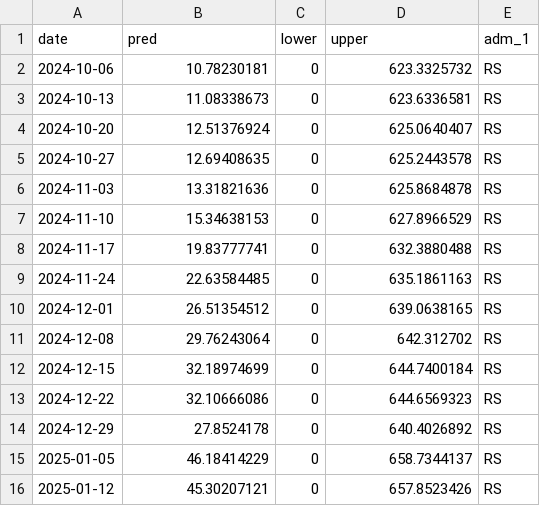
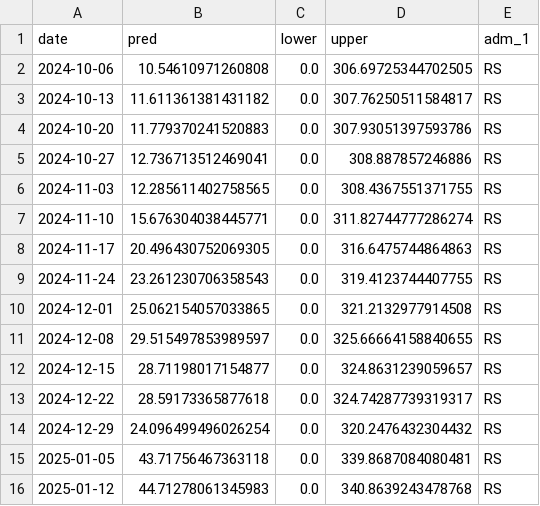
Before and after one commit to haridas-das/DS_OKSTATE, a CSV file: results/RS_2024_2025.csv, drawn as a sheet; only a part is shown; the diff covers the shown part only.

Commit message:
Add files via upload

```diff
--- a/results/RS_2024_2025.csv
+++ b/results/RS_2024_2025.csv
@@ -1,16 +1,16 @@
 date,pred,lower,upper,adm_1
-2024-10-06,10.78230181,0,623.3325732,RS
-2024-10-13,11.08338673,0,623.6336581,RS
-2024-10-20,12.51376924,0,625.0640407,RS
-2024-10-27,12.69408635,0,625.2443578,RS
-2024-11-03,13.31821636,0,625.8684878,RS
-2024-11-10,15.34638153,0,627.8966529,RS
-2024-11-17,19.83777741,0,632.3880488,RS
-2024-11-24,22.63584485,0,635.1861163,RS
-2024-12-01,26.51354512,0,639.0638165,RS
-2024-12-08,29.76243064,0,642.312702,RS
-2024-12-15,32.18974699,0,644.7400184,RS
-2024-12-22,32.10666086,0,644.6569323,RS
-2024-12-29,27.8524178,0,640.4026892,RS
-2025-01-05,46.18414229,0,658.7344137,RS
-2025-01-12,45.30207121,0,657.8523426,RS
+2024-10-06,10.54610971260808,0.0,306.69725344702505,RS
+2024-10-13,11.611361381431182,0.0,307.76250511584817,RS
+2024-10-20,11.779370241520883,0.0,307.93051397593786,RS
+2024-10-27,12.736713512469041,0.0,308.887857246886,RS
+2024-11-03,12.285611402758565,0.0,308.4367551371755,RS
+2024-11-10,15.676304038445771,0.0,311.82744777286274,RS
+2024-11-17,20.496430752069305,0.0,316.6475744864863,RS
+2024-11-24,23.261230706358543,0.0,319.4123744407755,RS
+2024-12-01,25.062154057033865,0.0,321.2132977914508,RS
+2024-12-08,29.515497853989597,0.0,325.66664158840655,RS
+2024-12-15,28.71198017154877,0.0,324.8631239059657,RS
+2024-12-22,28.59173365877618,0.0,324.74287739319317,RS
+2024-12-29,24.096499496026254,0.0,320.2476432304432,RS
+2025-01-05,43.71756467363118,0.0,339.8687084080481,RS
+2025-01-12,44.71278061345983,0.0,340.8639243478768,RS
```
Also changed, not shown: 111 edited cells elsewhere in this file.
